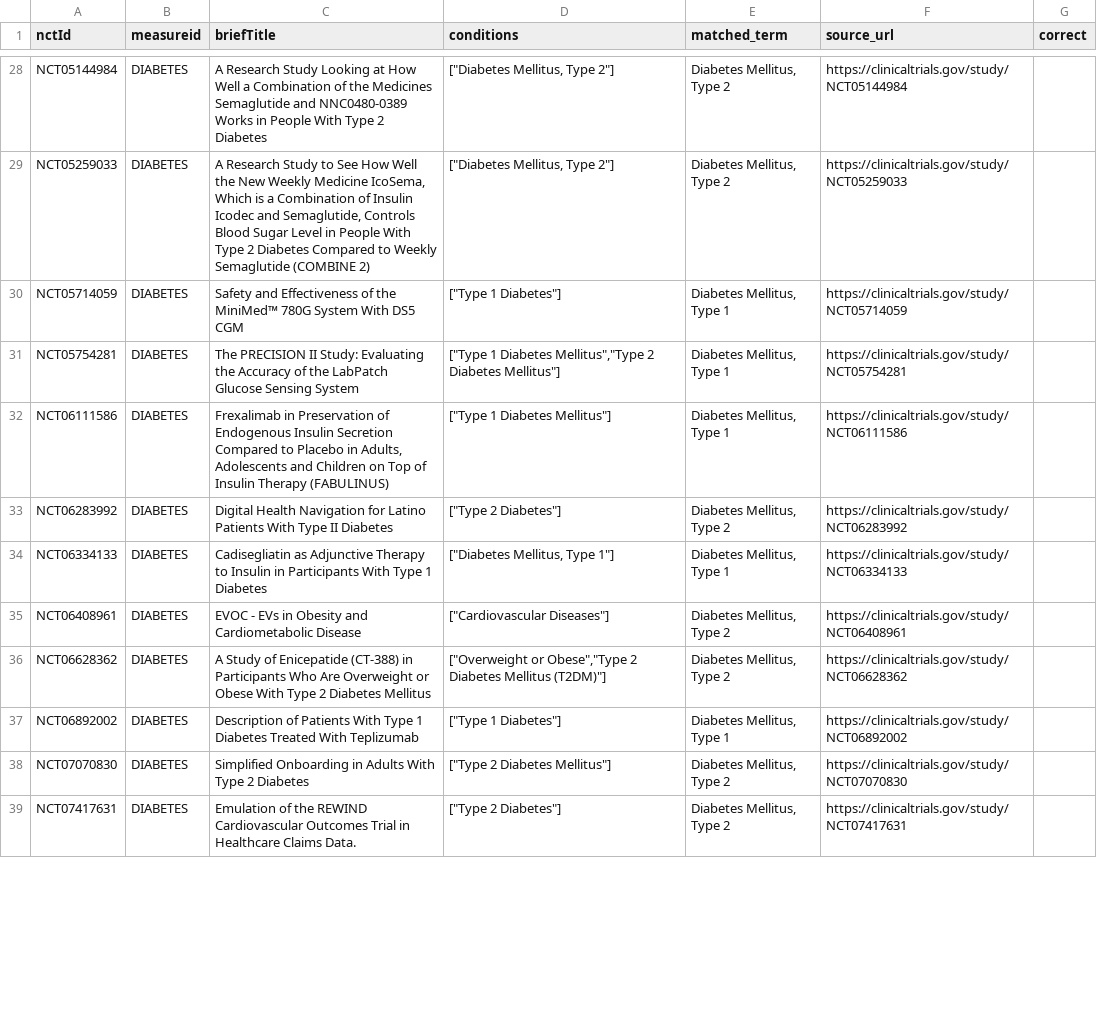
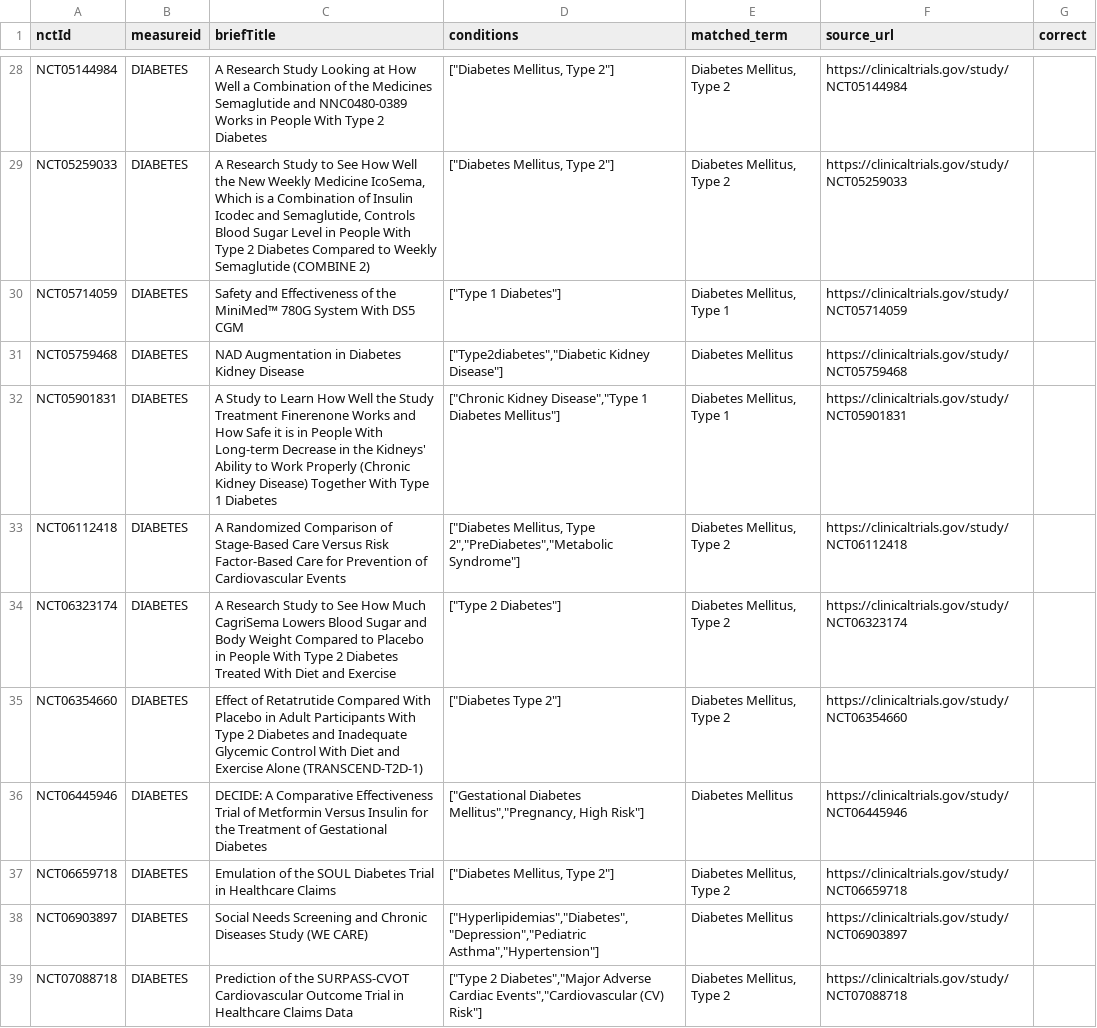
Before and after one commit to ethancfay/Optics, a CSV file: burden_test/precision_sample.csv, drawn as a sheet; only a part is shown, gaps mark what is left out; the diff covers the shown part only.

Commit message:
spec2 task 7: Spec 2 questionable masking (questionable evidence never produces a mapping) + HIGHCHOL recall term; regenerated outputs (Req 2.12, 4.1, 9.7, 10.5)

```diff
--- a/burden_test/precision_sample.csv
+++ b/burden_test/precision_sample.csv
@@ -30,10 +30,10 @@ NCT05259033,DIABETES,"A Research Study to See How Well the New Weekly Medicine I
 NCT05714059,DIABETES,Safety and Effectiveness of the MiniMed™ 780G System With DS5 CGM,"[""Type 1 Diabetes""]","Diabetes Mellitus, Type 1",https://clinicaltrials.gov/study/NCT05714059,
-NCT05754281,DIABETES,The PRECISION II Study: Evaluating the Accuracy of the LabPatch Glucose Sensing System,"[""Type 1 Diabetes Mellitus"",""Type 2 Diabetes Mellitus""]","Diabetes Mellitus, Type 1",https://clinicaltrials.gov/study/NCT05754281,
-NCT06111586,DIABETES,"Frexalimab in Preservation of Endogenous Insulin Secretion Compared to Placebo in Adults, Adolescents and Children on Top of Insulin Therapy (FABULINUS)","[""Type 1 Diabetes Mellitus""]","Diabetes Mellitus, Type 1",https://clinicaltrials.gov/study/NCT06111586,
-NCT06283992,DIABETES,Digital Health Navigation for Latino Patients With Type II Diabetes,"[""Type 2 Diabetes""]","Diabetes Mellitus, Type 2",https://clinicaltrials.gov/study/NCT06283992,
-NCT06334133,DIABETES,Cadisegliatin as Adjunctive Therapy to Insulin in Participants With Type 1 Diabetes,"[""Diabetes Mellitus, Type 1""]","Diabetes Mellitus, Type 1",https://clinicaltrials.gov/study/NCT06334133,
-NCT06408961,DIABETES,EVOC - EVs in Obesity and Cardiometabolic Disease,"[""Cardiovascular Diseases""]","Diabetes Mellitus, Type 2",https://clinicaltrials.gov/study/NCT06408961,
-NCT06628362,DIABETES,A Study of Enicepatide (CT-388) in Participants Who Are Overweight or Obese With Type 2 Diabetes Mellitus,"[""Overweight or Obese"",""Type 2 Diabetes Mellitus (T2DM)""]","Diabetes Mellitus, Type 2",https://clinicaltrials.gov/study/NCT06628362,
-NCT06892002,DIABETES,Description of Patients With Type 1 Diabetes Treated With Teplizumab,"[""Type 1 Diabetes""]","Diabetes Mellitus, Type 1",https://clinicaltrials.gov/study/NCT06892002,
-NCT07070830,DIABETES,Simplified Onboarding in Adults With Type 2 Diabetes,"[""Type 2 Diabetes Mellitus""]","Diabetes Mellitus, Type 2",https://clinicaltrials.gov/study/NCT07070830,
-NCT07417631,DIABETES,Emulation of the REWIND Cardiovascular Outcomes Trial in Healthcare Claims Data.,"[""Type 2 Diabetes""]","Diabetes Mellitus, Type 2",https://clinicaltrials.gov/study/NCT07417631,
+NCT05759468,DIABETES,NAD Augmentation in Diabetes Kidney Disease,"[""Type2diabetes"",""Diabetic Kidney Disease""]",Diabetes Mellitus,https://clinicaltrials.gov/study/NCT05759468,
+NCT05901831,DIABETES,A Study to Learn How Well the Study Treatment Finerenone Works and How Safe it is in People With Long-term Decrease in the Kidneys' Ability to Work Properly (Chronic Kidney Disease) Together With Type 1 Diabetes,"[""Chronic Kidney Disease"",""Type 1 Diabetes Mellitus""]","Diabetes Mellitus, Type 1",https://clinicaltrials.gov/study/NCT05901831,
+NCT06112418,DIABETES,A Randomized Comparison of Stage-Based Care Versus Risk Factor-Based Care for Prevention of Cardiovascular Events,"[""Diabetes Mellitus, Type 2"",""PreDiabetes"",""Metabolic Syndrome""]","Diabetes Mellitus, Type 2",https://clinicaltrials.gov/study/NCT06112418,
+NCT06323174,DIABETES,A Research Study to See How Much CagriSema Lowers Blood Sugar and Body Weight Compared to Placebo in People With Type 2 Diabetes Treated With Diet and Exercise,"[""Type 2 Diabetes""]","Diabetes Mellitus, Type 2",https://clinicaltrials.gov/study/NCT06323174,
+NCT06354660,DIABETES,Effect of Retatrutide Compared With Placebo in Adult Participants With Type 2 Diabetes and Inadequate Glycemic Control With Diet and Exercise Alone (TRANSCEND-T2D-1),"[""Diabetes Type 2""]","Diabetes Mellitus, Type 2",https://clinicaltrials.gov/study/NCT06354660,
+NCT06445946,DIABETES,DECIDE: A Comparative Effectiveness Trial of Metformin Versus Insulin for the Treatment of Gestational Diabetes,"[""Gestational Diabetes Mellitus"",""Pregnancy, High Risk""]",Diabetes Mellitus,https://clinicaltrials.gov/study/NCT06445946,
+NCT06659718,DIABETES,Emulation of the SOUL Diabetes Trial in Healthcare Claims,"[""Diabetes Mellitus, Type 2""]","Diabetes Mellitus, Type 2",https://clinicaltrials.gov/study/NCT06659718,
+NCT06903897,DIABETES,Social Needs Screening and Chronic Diseases Study (WE CARE),"[""Hyperlipidemias"",""Diabetes"",""Depression"",""Pediatric Asthma"",""Hypertension""]",Diabetes Mellitus,https://clinicaltrials.gov/study/NCT06903897,
+NCT07088718,DIABETES,Prediction of the SURPASS-CVOT Cardiovascular Outcome Trial in Healthcare Claims Data,"[""Type 2 Diabetes"",""Major Adverse Cardiac Events"",""Cardiovascular (CV) Risk""]","Diabetes Mellitus, Type 2",https://clinicaltrials.gov/study/NCT07088718,
```
Also changed, not shown: 5 added rows, 5 removed rows and 28 edited cells elsewhere in this file, pipeline/processed/study_diseases.csv, 15 other files.
